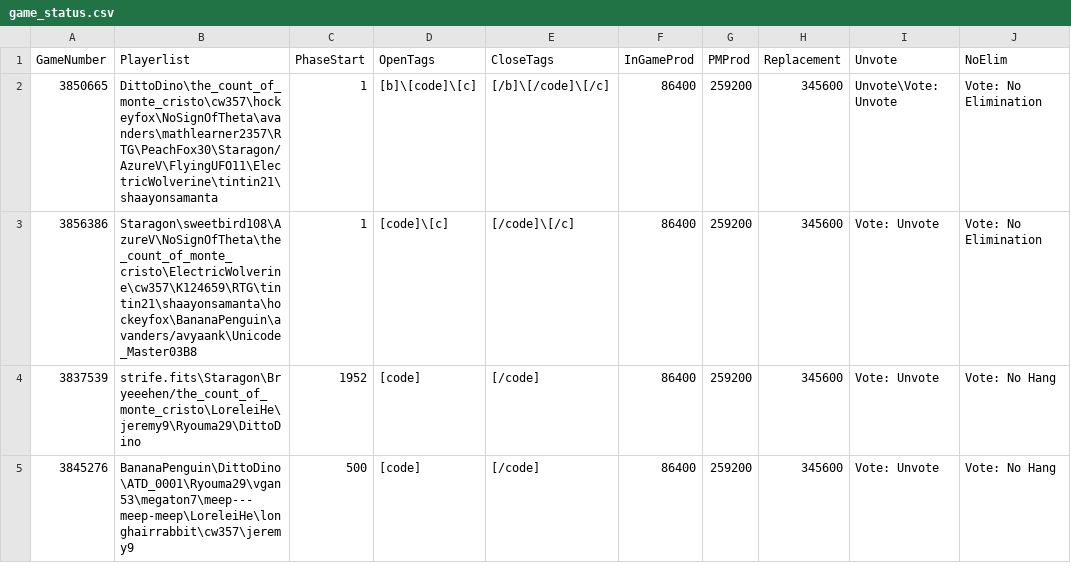
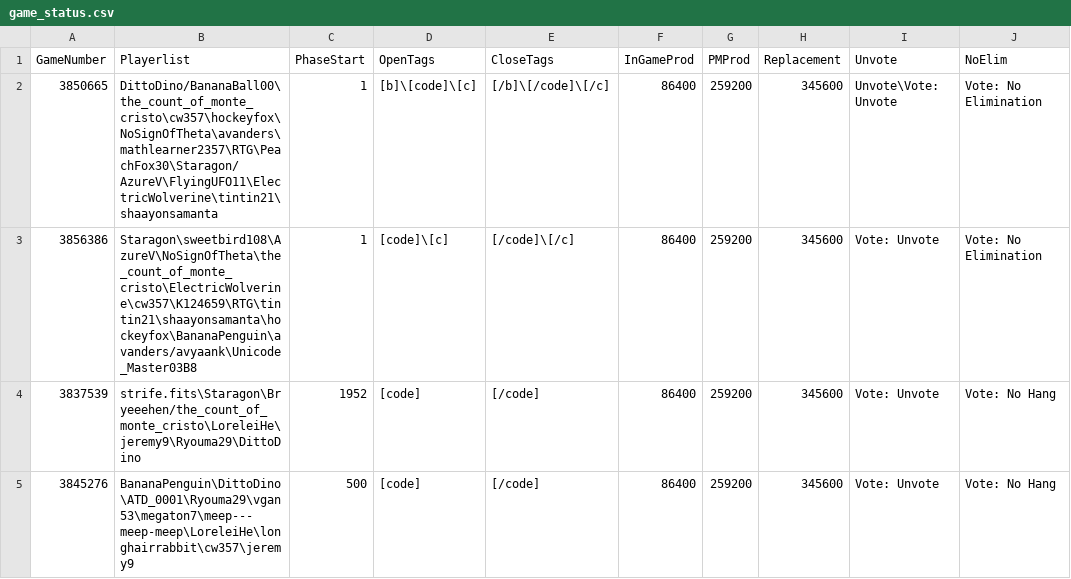
Before and after one commit to aops-mafia-tools/aops-mafia-tools.github.io, a CSV file: game_status.csv, drawn as a sheet.

Commit message:
replacement bb00 mg319

```diff
--- a/game_status.csv
+++ b/game_status.csv
@@ -1,3 +1,3 @@
 GameNumber,Playerlist,PhaseStart,OpenTags,CloseTags,InGameProd,PMProd,Replacement,Unvote,NoElim
-3850665,DittoDino\the_count_of_monte_cristo\cw357\hockeyfox\NoSignOfTheta\avanders\mathlearner2357\RTG\PeachFox30\Staragon/AzureV\FlyingUFO11\ElectricWolverine\tintin21\shaayonsamanta,1,[b]\[code]\[c],[/b]\[/code]\[/c],86400,259200,345600,Unvote\Vote: Unvote,Vote: No Elimination
+3850665,DittoDino/BananaBall00\the_count_of_monte_cristo\cw357\hockeyfox\NoSignOfTheta\avanders\mathlearner2357\RTG\PeachFox30\Staragon/AzureV\FlyingUFO11\ElectricWolverine\tintin21\shaayonsamanta,1,[b]\[code]\[c],[/b]\[/code]\[/c],86400,259200,345600,Unvote\Vote: Unvote,Vote: No Elimination
 3856386,Staragon\sweetbird108\AzureV\NoSignOfTheta\the_count_of_monte_cristo\ElectricWolverine\cw357\K124659\RTG\tintin21\shaayonsamanta\hockeyfox\BananaPenguin\avanders/avyaank\Unicode_Master03B8,1,[code]\[c],[/code]\[/c],86400,259200,345600,Vote: Unvote,Vote: No Elimination
```
